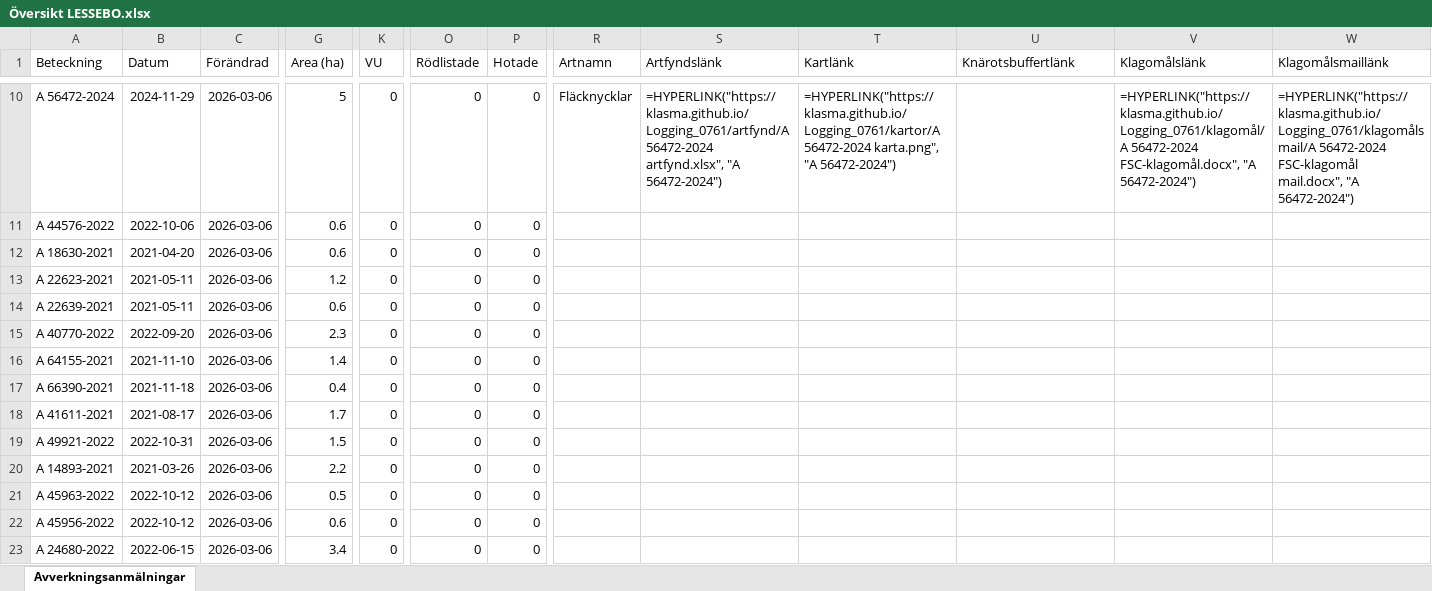
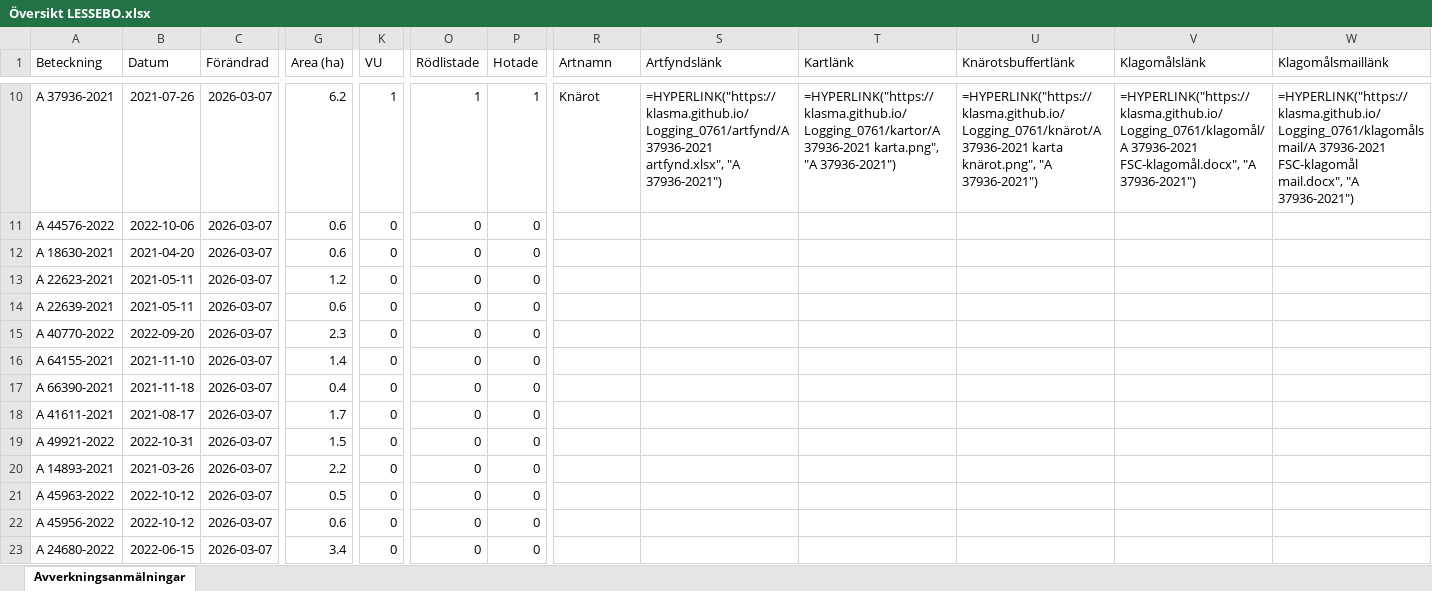
Before and after one commit to klasma/Logging_0761, an Excel workbook: Översikt LESSEBO.xlsx, sheet Avverkningsanmälningar, drawn as a sheet; only a part is shown, gaps mark what is left out; values as stored, in another font and other column widths than the file's, no borders; formulas without a stored value are shown as written; the diff covers the shown part only; the diff names each change by its address in the sheet, - before the commit and + after, or states it on an @@ line.

```diff
--- a/Översikt LESSEBO.xlsx (sheet Avverkningsanmälningar)
+++ b/Översikt LESSEBO.xlsx (sheet Avverkningsanmälningar)
-A10 (Beteckning): A 56472-2024
+A10 (Beteckning): A 37936-2021
-B10 (Datum): 2024-11-29
+B10 (Datum): 2021-07-26
-C10:C23 (Förändrad): 2026-03-06
+C10:C23 (Förändrad): 2026-03-07
-G10 (Area (ha)): 5
+G10 (Area (ha)): 6.2
-K10 (VU): 0
+K10 (VU): 1
-O10 (Rödlistade): 0
+O10 (Rödlistade): 1
-P10 (Hotade): 0
+P10 (Hotade): 1
-R10 (Artnamn): Fläcknycklar
+R10 (Artnamn): Knärot
-S10 (Artfyndslänk): =HYPERLINK("https://klasma.github.io/Logging_0761/artfynd/A 56472-2024 artfynd.xlsx", "A 56472-2024")
+S10 (Artfyndslänk): =HYPERLINK("https://klasma.github.io/Logging_0761/artfynd/A 37936-2021 artfynd.xlsx", "A 37936-2021")
-T10 (Kartlänk): =HYPERLINK("https://klasma.github.io/Logging_0761/kartor/A 56472-2024 karta.png", "A 56472-2024")
+T10 (Kartlänk): =HYPERLINK("https://klasma.github.io/Logging_0761/kartor/A 37936-2021 karta.png", "A 37936-2021")
-U10 (Knärotsbuffertlänk): (empty)
+U10 (Knärotsbuffertlänk): =HYPERLINK("https://klasma.github.io/Logging_0761/knärot/A 37936-2021 karta knärot.png", "A 37936-2021")
-V10 (Klagomålslänk): =HYPERLINK("https://klasma.github.io/Logging_0761/klagomål/A 56472-2024 FSC-klagomål.docx", "A 56472-2024")
+V10 (Klagomålslänk): =HYPERLINK("https://klasma.github.io/Logging_0761/klagomål/A 37936-2021 FSC-klagomål.docx", "A 37936-2021")
-W10 (Klagomålsmaillänk): =HYPERLINK("https://klasma.github.io/Logging_0761/klagomålsmail/A 56472-2024 FSC-klagomål mail.docx", "A 56472-2024")
+W10 (Klagomålsmaillänk): =HYPERLINK("https://klasma.github.io/Logging_0761/klagomålsmail/A 37936-2021 FSC-klagomål mail.docx", "A 37936-2021")
```
Also changed, not shown: 1170 edited cells elsewhere in this sheet, artfynd/A 12378-2022 artfynd.xlsx, artfynd/A 52540-2025 artfynd.xlsx, 49 other files.
